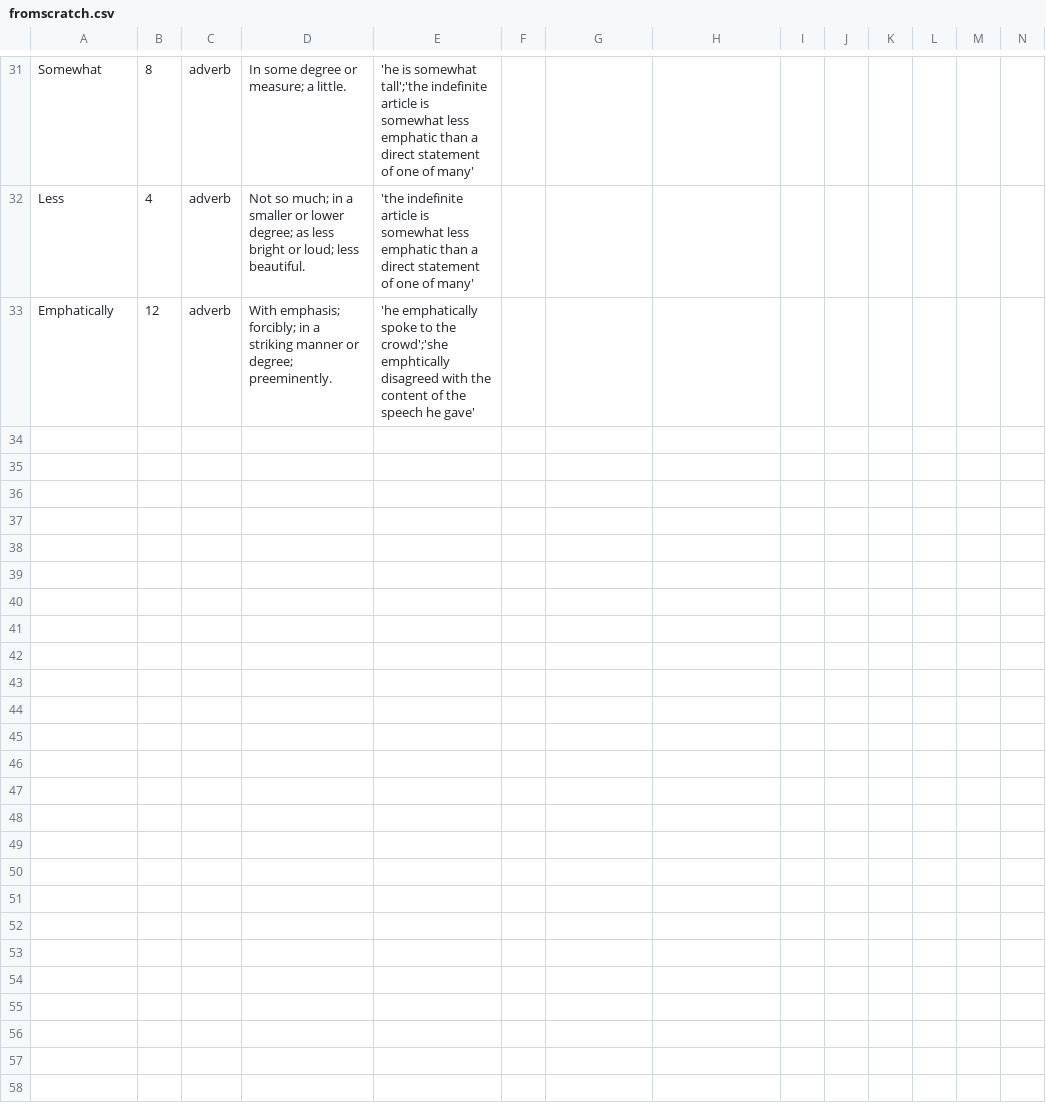
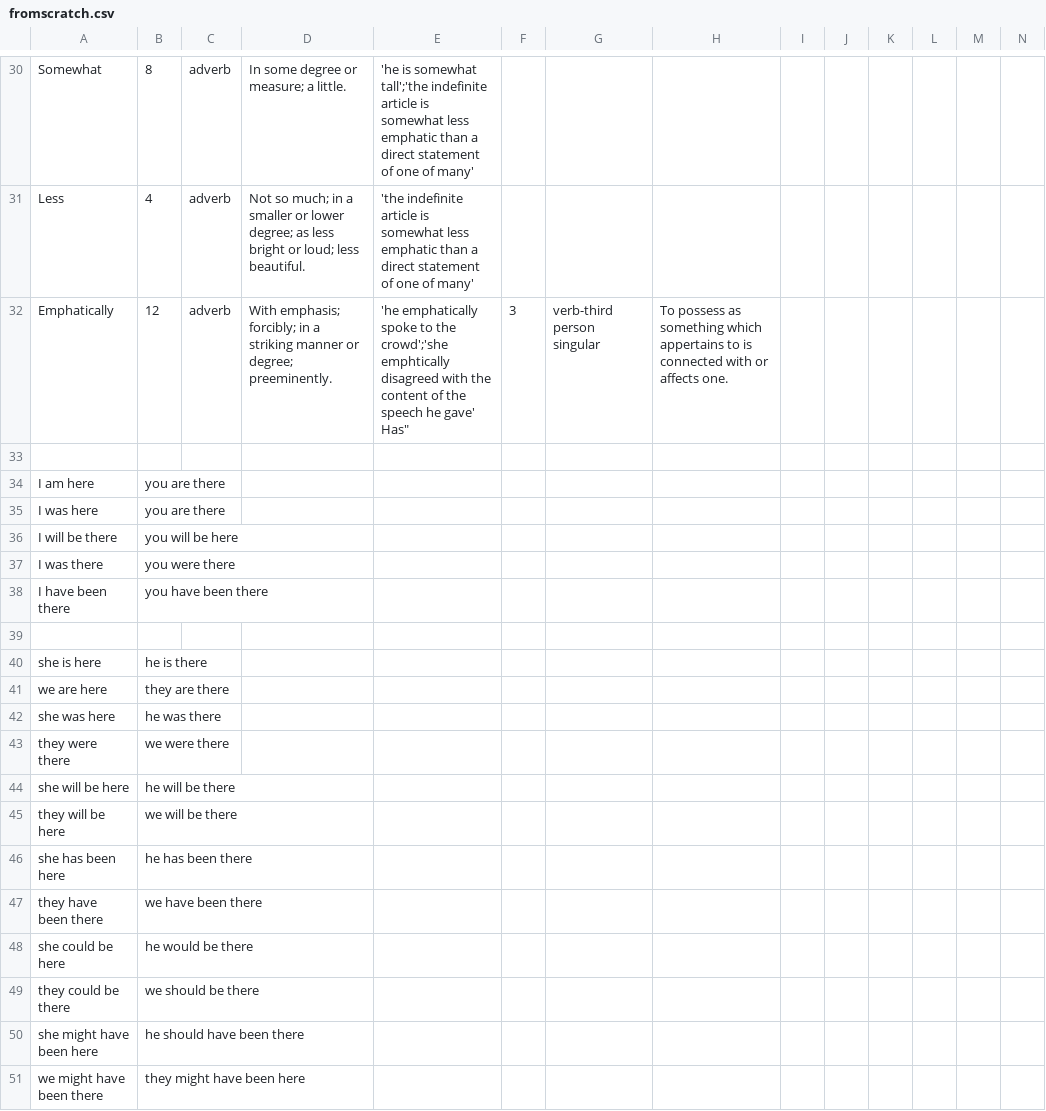
Before and after one commit to johnrobyclayton/dictionarybuild, a CSV file: fromscratch.csv, drawn as a sheet; only a part is shown, gaps mark what is left out; addresses are those after the commit; rows hold the shown columns only; ↵ is a line break in a cell; the diff covers the shown part only; the diff names each change by its address in the sheet, - before the commit and + after, or states it on an @@ line.

Commit message:
24

```diff
--- a/fromscratch.csv
+++ b/fromscratch.csv
-E32: …he gave'
+E32: …he gave' ↵ Has"
-F32: (empty)
+F32: 3
-G32: (empty)
+G32: verb-third person singular
-H32: (empty)
+H32: To possess as something which appertains to is connected with or affects one.
+row 33: (empty)
+row 34: I am here | you are there
+row 35: I was here | you are there
+row 36: I will be there | you will be here
+row 37: I was there | you were there
+row 38: I have been there | you have been there
+row 39: (empty)
+row 40: she is here | he is there
+row 41: we are here | they are there
+row 42: she was here | he was there
+row 43: they were there | we were there
+row 44: she will be here | he will be there
+row 45: they will be here | we will be there
+row 46: she has been here | he has been there
+row 47: they have been there | we have been there
+row 48: she could be here | he would be there
+row 49: they could be there | we should be there
+row 50: she might have been here | he should have been there
+row 51: we might have been there | they might have been here
```
Also changed, not shown: 1 removed row and 18 edited cells elsewhere in this file.
